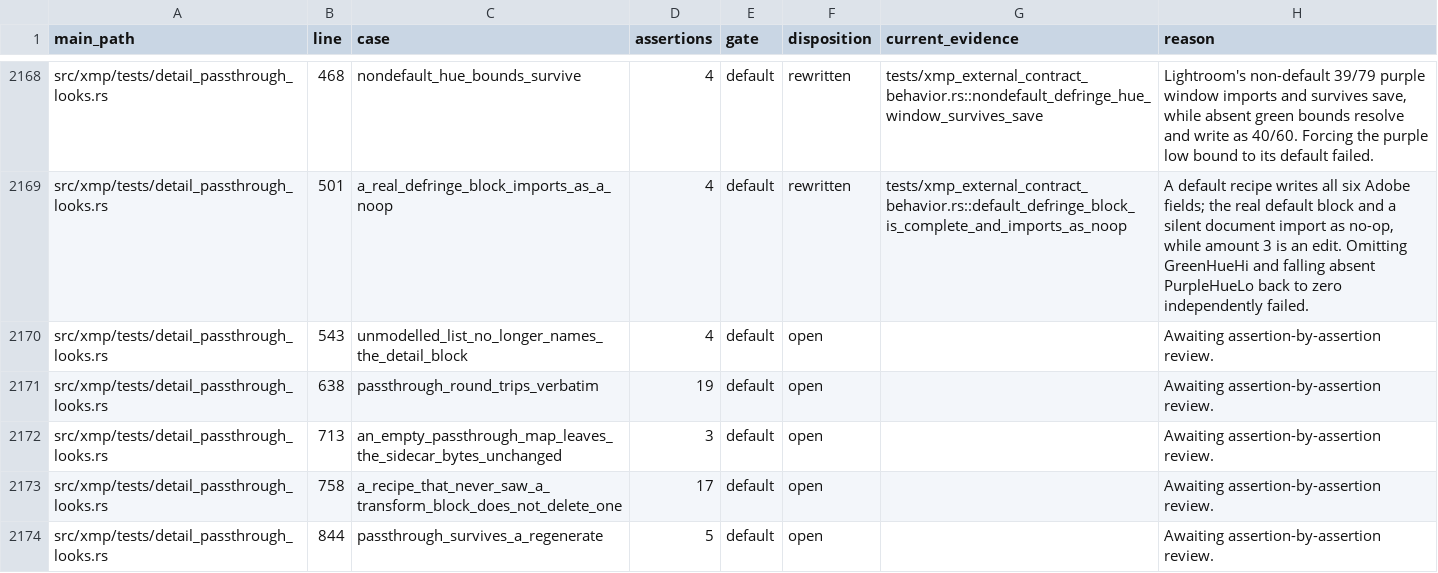
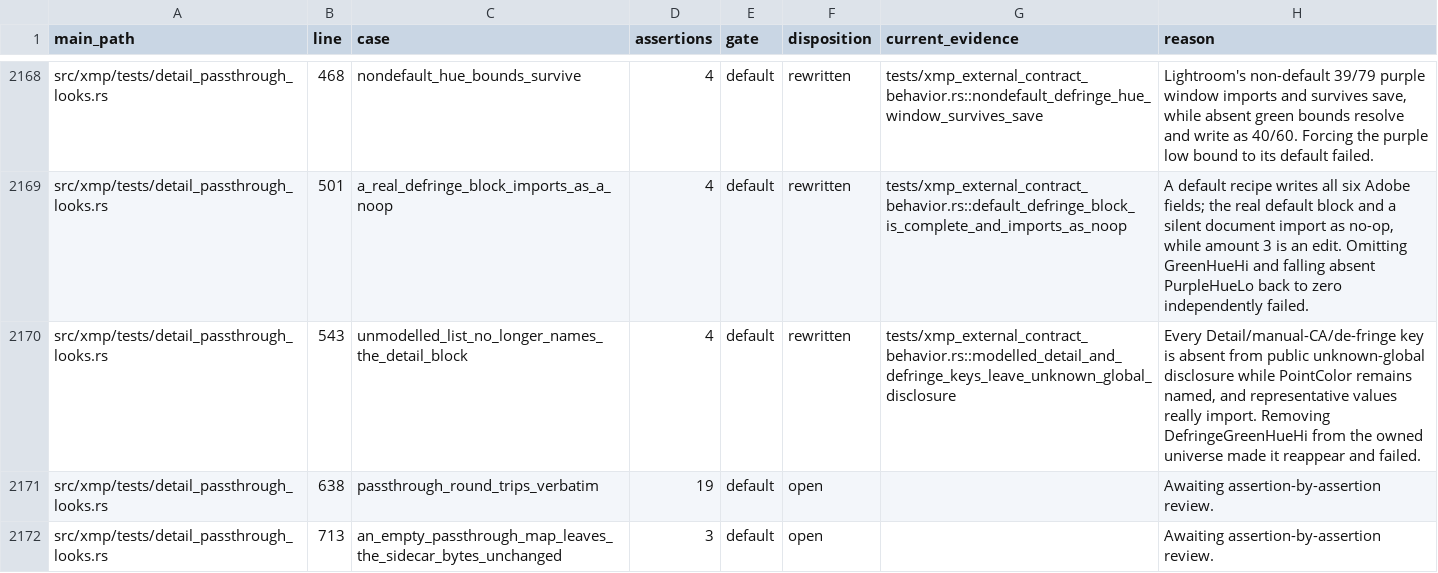
Before and after one commit to Leo-stone-dot/autoshade, a TSV file: docs/main_test_case_audit.tsv, drawn as a sheet; only a part is shown, gaps mark what is left out; the shorter side is filled out with more unchanged rows.

Commit message:
test(xmp): exclude modelled detail from unknowns

```diff
--- a/docs/main_test_case_audit.tsv
+++ b/docs/main_test_case_audit.tsv
@@ -2169,3 +2169,3 @@ src/xmp/tests/detail_passthrough_looks.rs	468	nondefault_hue_bounds_survive	4	de
 src/xmp/tests/detail_passthrough_looks.rs	501	a_real_defringe_block_imports_as_a_noop	4	default	rewritten	tests/xmp_external_contract_behavior.rs::default_defringe_block_is_complete_and_imports_as_noop	A default recipe writes all six Adobe fields; the real default block and a silent document import as no-op, while amount 3 is an edit. Omitting GreenHueHi and falling absent PurpleHueLo back to zero independently failed.
-src/xmp/tests/detail_passthrough_looks.rs	543	unmodelled_list_no_longer_names_the_detail_block	4	default	open		Awaiting assertion-by-assertion review.
+src/xmp/tests/detail_passthrough_looks.rs	543	unmodelled_list_no_longer_names_the_detail_block	4	default	rewritten	tests/xmp_external_contract_behavior.rs::modelled_detail_and_defringe_keys_leave_unknown_global_disclosure	Every Detail/manual-CA/de-fringe key is absent from public unknown-global disclosure while PointColor remains named, and representative values really import. Removing DefringeGreenHueHi from the owned universe made it reappear and failed.
 src/xmp/tests/detail_passthrough_looks.rs	638	passthrough_round_trips_verbatim	19	default	open		Awaiting assertion-by-assertion review.
```
Also changed, not shown: 2 other files.
